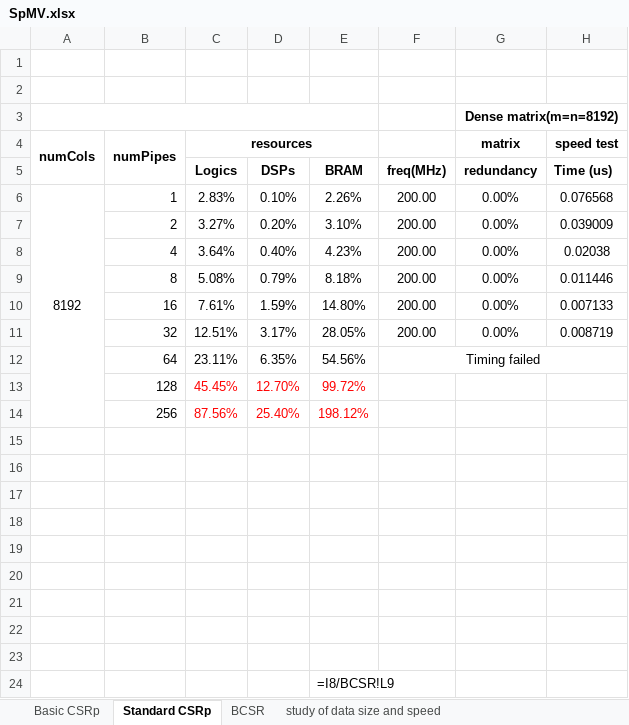
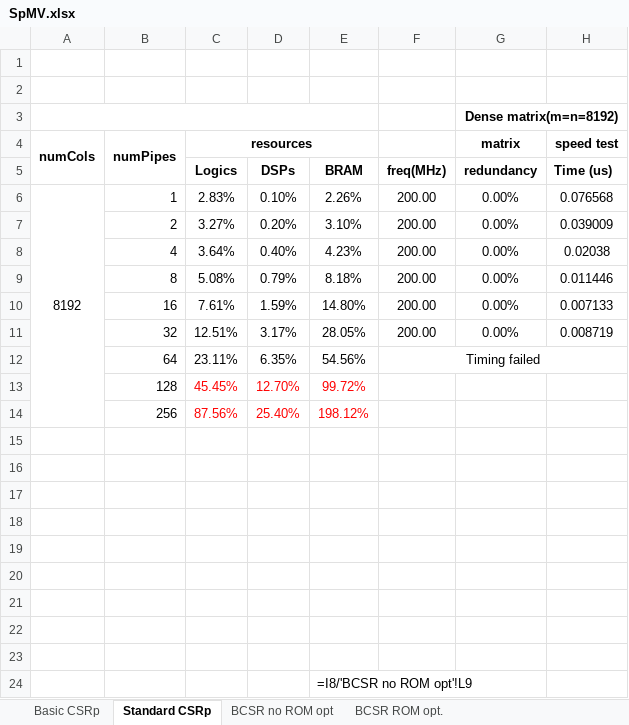
Before and after one commit to VELVETDETH/ImperialSummerReports, an Excel workbook: assets/data/SpMV.xlsx, sheet Standard CSRp, drawn as a sheet; only a part is shown; values as stored, in another font and other column widths than the file's, no borders; formulas are shown in place of their values; the diff names each change by its address in the sheet, - before the commit and + after, or states it on an @@ line.

```diff
--- a/assets/data/SpMV.xlsx (sheet Standard CSRp)
+++ b/assets/data/SpMV.xlsx (sheet Standard CSRp)
-sheet tab: BCSR
+sheet tab: BCSR no ROM opt
+sheet tab: BCSR ROM opt.
-E24: =I8/BCSR!L9
+E24: =I8/'BCSR no ROM opt'!L9
```
Also changed, not shown: charts or pictures.
